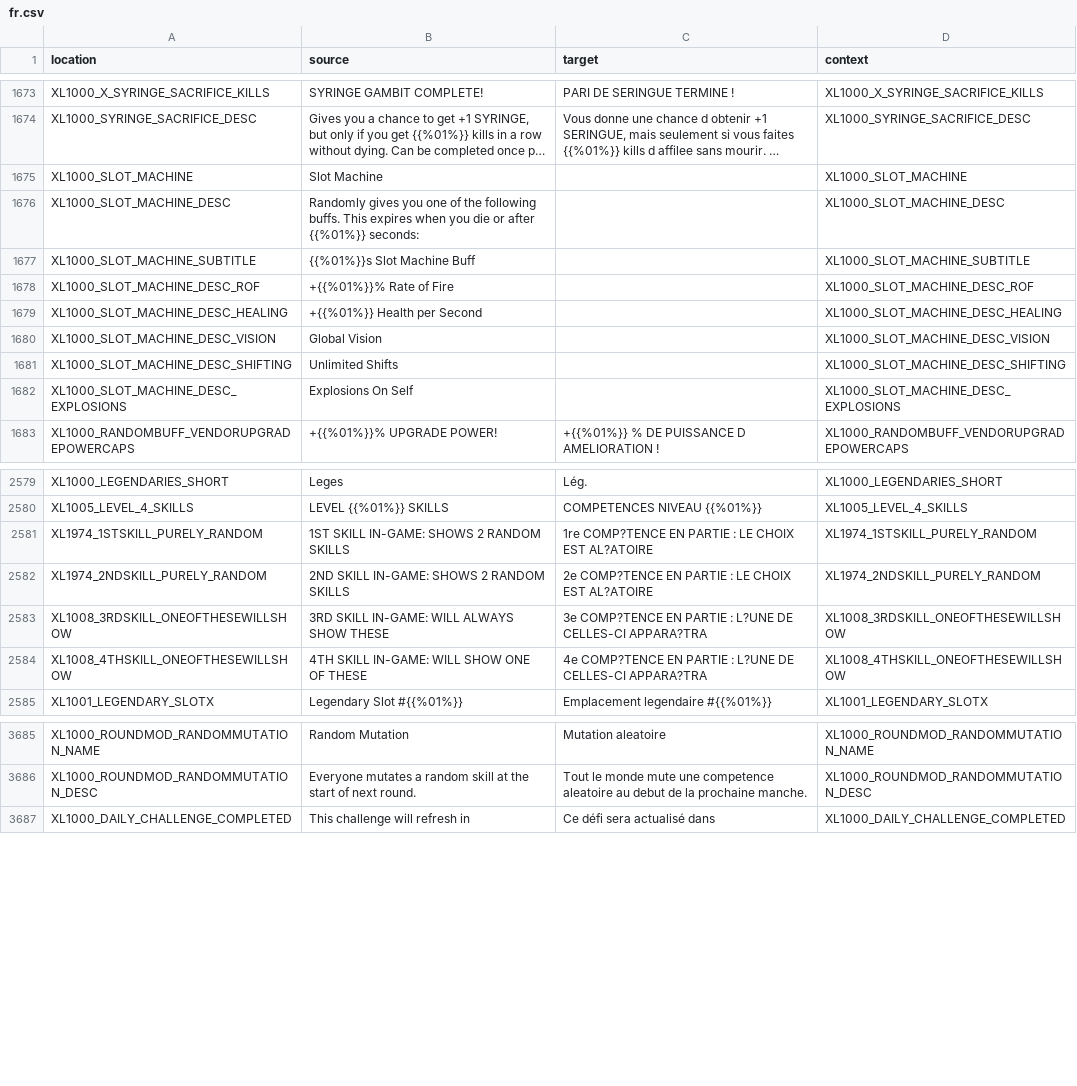
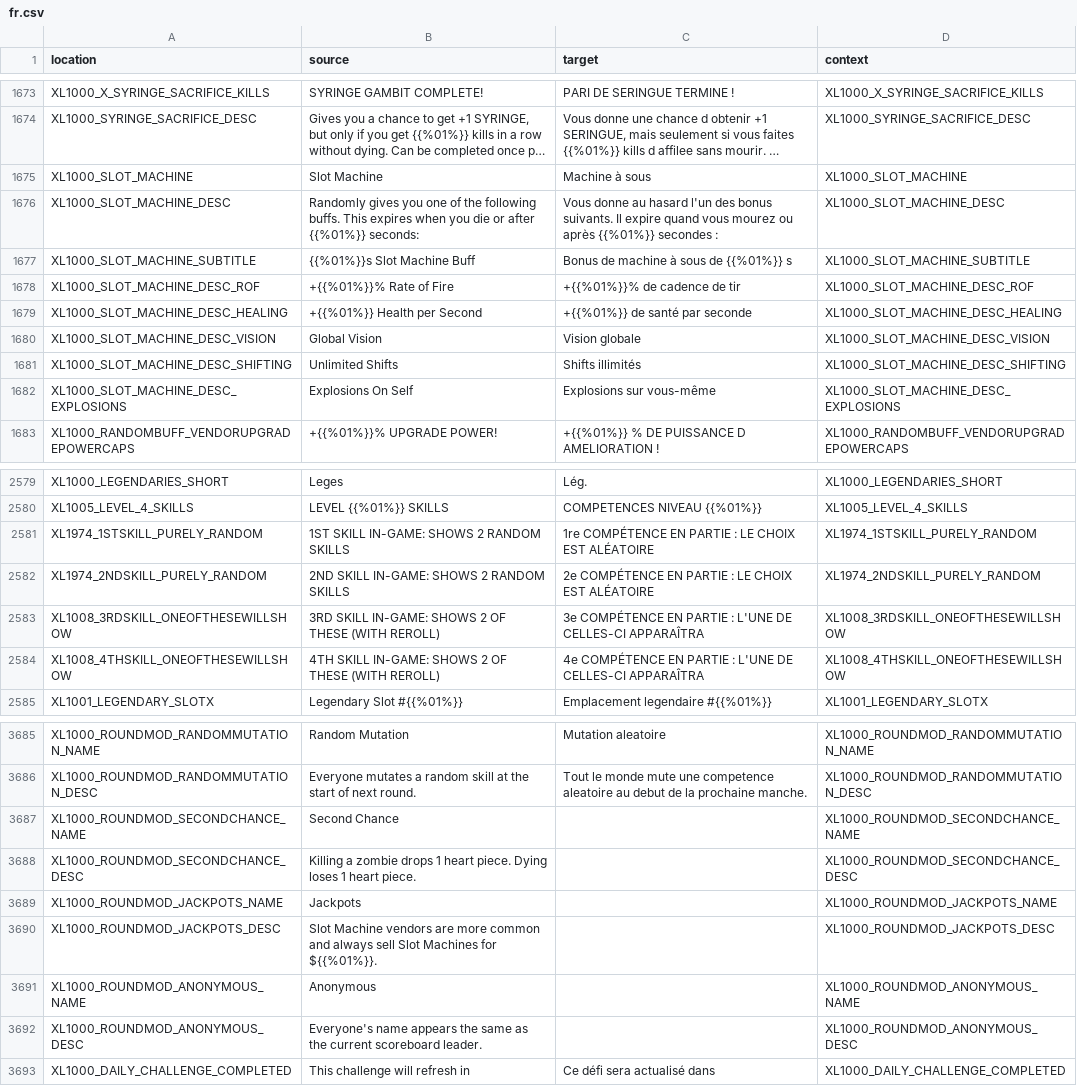
Before and after one commit to bencelot/GeneshiftTranslations, a CSV file: fr.csv, drawn as a sheet; only a part is shown, gaps mark what is left out; long unchanged cells end in …; the diff covers the shown part only; the diff names each change by its address in the sheet, - before the commit and + after, or states it on an @@ line.

```diff
--- a/fr.csv
+++ b/fr.csv
-C1675 (target): (empty)
+C1675 (target): Machine à sous
-C1676 (target): (empty)
+C1676 (target): Vous donne au hasard l'un des bonus suivants. Il expire quand vous mourez ou après {{%01%}} secondes :
-C1677 (target): (empty)
+C1677 (target): Bonus de machine à sous de {{%01%}} s
-C1678 (target): (empty)
+C1678 (target): +{{%01%}}% de cadence de tir
-C1679 (target): (empty)
+C1679 (target): +{{%01%}} de santé par seconde
-C1680 (target): (empty)
+C1680 (target): Vision globale
-C1681 (target): (empty)
+C1681 (target): Shifts illimités
-C1682 (target): (empty)
+C1682 (target): Explosions sur vous-même
-C2581 (target): 1re COMP?TENCE EN PARTIE : LE CHOIX EST AL?ATOIRE
+C2581 (target): 1re COMPÉTENCE EN PARTIE : LE CHOIX EST ALÉATOIRE
-C2582 (target): 2e COMP?TENCE EN PARTIE : LE CHOIX EST AL?ATOIRE
+C2582 (target): 2e COMPÉTENCE EN PARTIE : LE CHOIX EST ALÉATOIRE
-B2583 (source): 3RD SKILL IN-GAME: WILL ALWAYS SHOW THESE
+B2583 (source): 3RD SKILL IN-GAME: SHOWS 2 OF THESE (WITH REROLL)
-C2583 (target): 3e COMP?TENCE EN PARTIE : L?UNE DE CELLES-CI APPARA?TRA
+C2583 (target): 3e COMPÉTENCE EN PARTIE : L'UNE DE CELLES-CI APPARAÎTRA
-B2584 (source): 4TH SKILL IN-GAME: WILL SHOW ONE OF THESE
+B2584 (source): 4TH SKILL IN-GAME: SHOWS 2 OF THESE (WITH REROLL)
-C2584 (target): 4e COMP?TENCE EN PARTIE : L?UNE DE CELLES-CI APPARA?TRA
+C2584 (target): 4e COMPÉTENCE EN PARTIE : L'UNE DE CELLES-CI APPARAÎTRA
+row 3687: XL1000_ROUNDMOD_SECONDCHANCE_NAME | Second Chance |  | XL1000_ROUNDMOD_SECONDCHANCE_NAME
+row 3688: XL1000_ROUNDMOD_SECONDCHANCE_DESC | Killing a zombie drops 1 heart piece. Dying loses 1 heart piece. |  | XL1000_ROUNDMOD_SECONDCHANCE_DESC
+row 3689: XL1000_ROUNDMOD_JACKPOTS_NAME | Jackpots |  | XL1000_ROUNDMOD_JACKPOTS_NAME
+row 3690: XL1000_ROUNDMOD_JACKPOTS_DESC | Slot Machine vendors are more common and always sell Slot Machines for ${{%01%}}. |  | XL1000_ROUNDMOD_JACKPOTS_DESC
+row 3691: XL1000_ROUNDMOD_ANONYMOUS_NAME | Anonymous |  | XL1000_ROUNDMOD_ANONYMOUS_NAME
+row 3692: XL1000_ROUNDMOD_ANONYMOUS_DESC | Everyone's name appears the same as the current scoreboard leader. |  | XL1000_ROUNDMOD_ANONYMOUS_DESC
```
Also changed, not shown: 42 edited cells elsewhere in this file, de.csv, en.csv, 4 other files.
